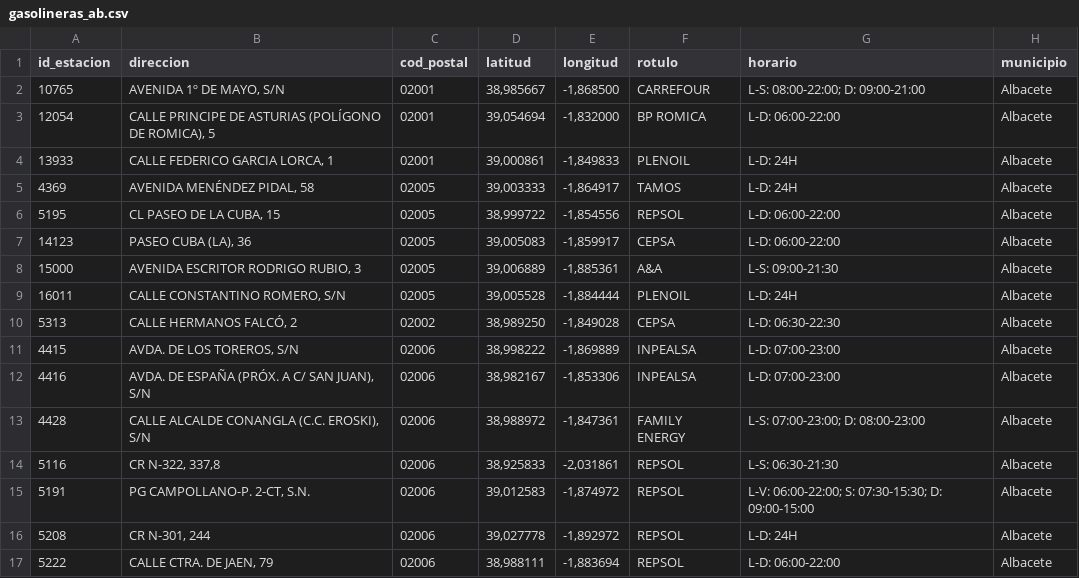
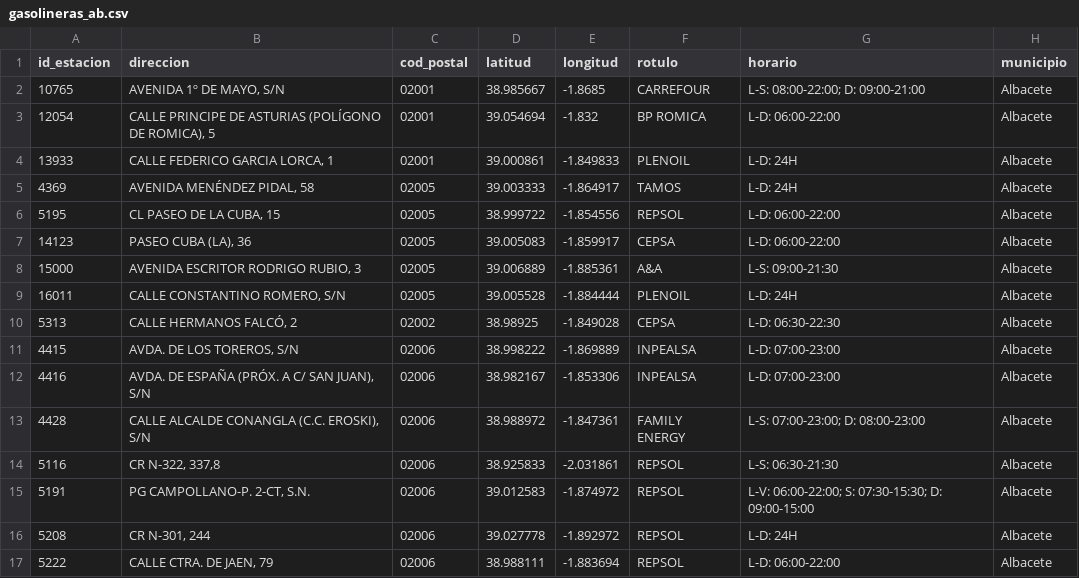
Before and after one commit to nikodyulger/kaggle_notebooks, a CSV file: gasolineras_ab/data/gasolineras_ab.csv, drawn as a sheet; only a part is shown; the diff covers the shown part only.

Commit message:
precios gasolineras solo un dia, long y lat pasado a float

```diff
--- a/gasolineras_ab/data/gasolineras_ab.csv
+++ b/gasolineras_ab/data/gasolineras_ab.csv
@@ -1,17 +1,17 @@
 id_estacion,direccion,cod_postal,latitud,longitud,rotulo,horario,municipio
-10765,"AVENIDA 1º DE MAYO, S/N",02001,"38,985667","-1,868500",CARREFOUR,L-S: 08:00-22:00; D: 09:00-21:00,Albacete
-12054,"CALLE PRINCIPE DE ASTURIAS (POLÍGONO DE ROMICA), 5",02001,"39,054694","-1,832000",BP ROMICA,L-D: 06:00-22:00,Albacete
-13933,"CALLE FEDERICO GARCIA LORCA, 1",02001,"39,000861","-1,849833",PLENOIL,L-D: 24H,Albacete
-4369,"AVENIDA MENÉNDEZ PIDAL, 58",02005,"39,003333","-1,864917",TAMOS,L-D: 24H,Albacete
-5195,"CL PASEO DE LA CUBA, 15",02005,"38,999722","-1,854556",REPSOL,L-D: 06:00-22:00,Albacete
-14123,"PASEO CUBA (LA), 36",02005,"39,005083","-1,859917",CEPSA,L-D: 06:00-22:00,Albacete
-15000,"AVENIDA ESCRITOR RODRIGO RUBIO, 3",02005,"39,006889","-1,885361",A&A,L-S: 09:00-21:30,Albacete
-16011,"CALLE CONSTANTINO ROMERO, S/N",02005,"39,005528","-1,884444",PLENOIL,L-D: 24H,Albacete
-5313,"CALLE HERMANOS FALCÓ, 2",02002,"38,989250","-1,849028",CEPSA,L-D: 06:30-22:30,Albacete
-4415,"AVDA. DE LOS TOREROS, S/N",02006,"38,998222","-1,869889",INPEALSA,L-D: 07:00-23:00,Albacete
-4416,"AVDA. DE ESPAÑA (PRÓX. A C/ SAN JUAN), S/N",02006,"38,982167","-1,853306",INPEALSA,L-D: 07:00-23:00,Albacete
-4428,"CALLE ALCALDE CONANGLA (C.C. EROSKI), S/N",02006,"38,988972","-1,847361",FAMILY ENERGY,L-S: 07:00-23:00; D: 08:00-23:00,Albacete
-5116,"CR N-322, 337,8",02006,"38,925833","-2,031861",REPSOL,L-S: 06:30-21:30,Albacete
-5191,"PG CAMPOLLANO-P. 2-CT, S.N.",02006,"39,012583","-1,874972",REPSOL,L-V: 06:00-22:00; S: 07:30-15:30; D: 09:00-15:00,Albacete
-5208,"CR N-301, 244",02006,"39,027778","-1,892972",REPSOL,L-D: 24H,Albacete
-5222,"CALLE CTRA. DE JAEN, 79",02006,"38,988111","-1,883694",REPSOL,L-D: 06:00-22:00,Albacete
+10765,"AVENIDA 1º DE MAYO, S/N",02001,38.985667,-1.8685,CARREFOUR,L-S: 08:00-22:00; D: 09:00-21:00,Albacete
+12054,"CALLE PRINCIPE DE ASTURIAS (POLÍGONO DE ROMICA), 5",02001,39.054694,-1.832,BP ROMICA,L-D: 06:00-22:00,Albacete
+13933,"CALLE FEDERICO GARCIA LORCA, 1",02001,39.000861,-1.849833,PLENOIL,L-D: 24H,Albacete
+4369,"AVENIDA MENÉNDEZ PIDAL, 58",02005,39.003333,-1.864917,TAMOS,L-D: 24H,Albacete
+5195,"CL PASEO DE LA CUBA, 15",02005,38.999722,-1.854556,REPSOL,L-D: 06:00-22:00,Albacete
+14123,"PASEO CUBA (LA), 36",02005,39.005083,-1.859917,CEPSA,L-D: 06:00-22:00,Albacete
+15000,"AVENIDA ESCRITOR RODRIGO RUBIO, 3",02005,39.006889,-1.885361,A&A,L-S: 09:00-21:30,Albacete
+16011,"CALLE CONSTANTINO ROMERO, S/N",02005,39.005528,-1.884444,PLENOIL,L-D: 24H,Albacete
+5313,"CALLE HERMANOS FALCÓ, 2",02002,38.98925,-1.849028,CEPSA,L-D: 06:30-22:30,Albacete
+4415,"AVDA. DE LOS TOREROS, S/N",02006,38.998222,-1.869889,INPEALSA,L-D: 07:00-23:00,Albacete
+4416,"AVDA. DE ESPAÑA (PRÓX. A C/ SAN JUAN), S/N",02006,38.982167,-1.853306,INPEALSA,L-D: 07:00-23:00,Albacete
+4428,"CALLE ALCALDE CONANGLA (C.C. EROSKI), S/N",02006,38.988972,-1.847361,FAMILY ENERGY,L-S: 07:00-23:00; D: 08:00-23:00,Albacete
+5116,"CR N-322, 337,8",02006,38.925833,-2.031861,REPSOL,L-S: 06:30-21:30,Albacete
+5191,"PG CAMPOLLANO-P. 2-CT, S.N.",02006,39.012583,-1.874972,REPSOL,L-V: 06:00-22:00; S: 07:30-15:30; D: 09:00-15:00,Albacete
+5208,"CR N-301, 244",02006,39.027778,-1.892972,REPSOL,L-D: 24H,Albacete
+5222,"CALLE CTRA. DE JAEN, 79",02006,38.988111,-1.883694,REPSOL,L-D: 06:00-22:00,Albacete
```
Also changed, not shown: 3 added rows, 3 removed rows and 46 edited cells elsewhere in this file, 2 other files.
